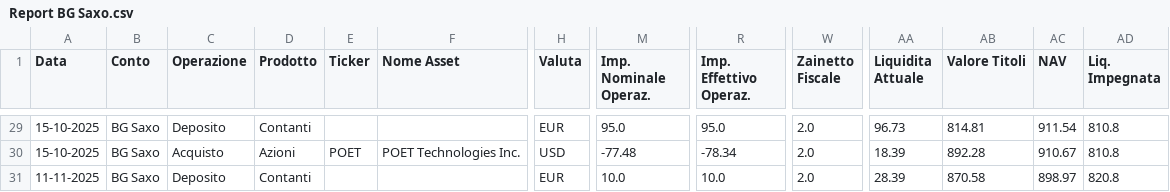
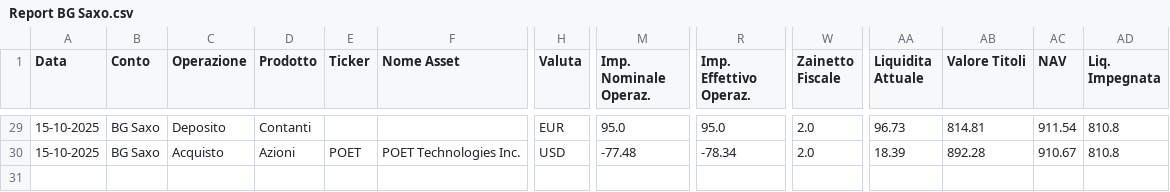
Before and after one commit to andrea-tonello/portfolio-manager-gui, a CSV file: config/resources/Report BG Saxo.csv, drawn as a sheet; only a part is shown, gaps mark what is left out; rows hold the shown columns only; the diff names each change by its address in the sheet, - before the commit and + after, or states it on an @@ line.

Commit message:
updated dependencies. added more initialization options. sanity checks for liquidity/stock/etf operations. handled missing data for analysis tools.

```diff
--- a/config/resources/Report BG Saxo.csv
+++ b/config/resources/Report BG Saxo.csv
-row 31: 11-11-2025 | BG Saxo | Deposito | Contanti |  |  | EUR | 10.0 | 10.0 | 2.0 | 28.39 | 870.58 | 898.97 | 820.8
```
Also changed, not shown: 16 other files.
